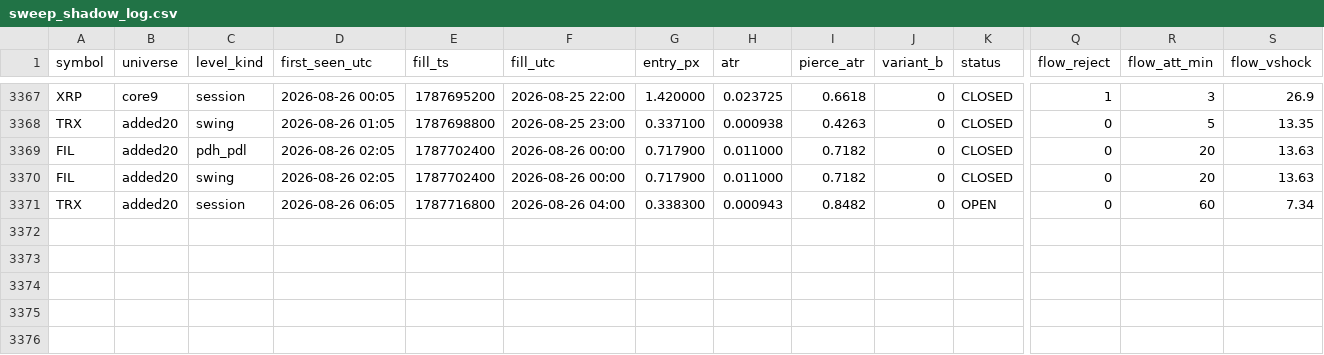
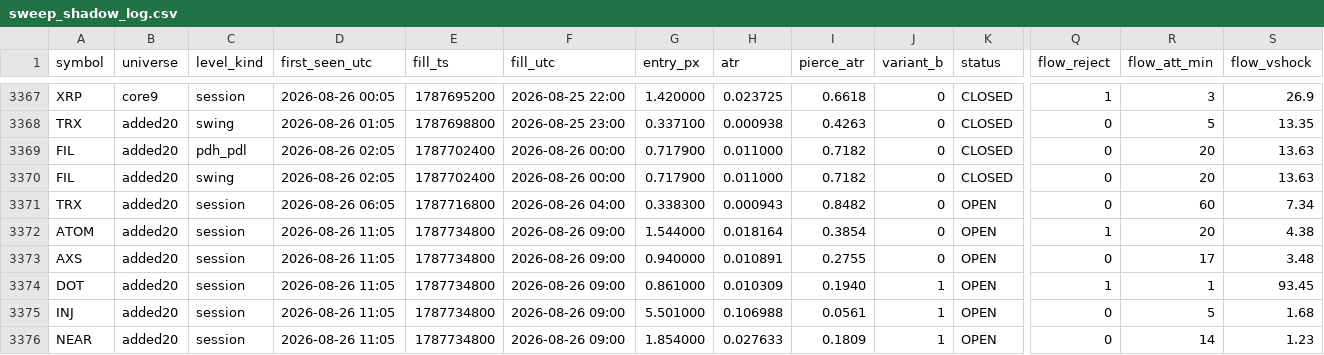
Before and after one commit to rfobelieve-crypto/rfobot, a CSV file: research/results/sweep_shadow_log.csv, drawn as a sheet; only a part is shown, gaps mark what is left out; rows hold the shown columns only; the diff names each change by its address in the sheet, - before the commit and + after, or states it on an @@ line.

```diff
--- a/research/results/sweep_shadow_log.csv
+++ b/research/results/sweep_shadow_log.csv
+row 3372: ATOM | added20 | session | 2026-08-26 11:05 | 1787734800 | 2026-08-26 09:00 | 1.544000 | 0.018164 | 0.3854 | 0 | OPEN | 1 | 20 | 4.38
+row 3373: AXS | added20 | session | 2026-08-26 11:05 | 1787734800 | 2026-08-26 09:00 | 0.940000 | 0.010891 | 0.2755 | 0 | OPEN | 0 | 17 | 3.48
+row 3374: DOT | added20 | session | 2026-08-26 11:05 | 1787734800 | 2026-08-26 09:00 | 0.861000 | 0.010309 | 0.1940 | 1 | OPEN | 1 | 1 | 93.45
+row 3375: INJ | added20 | session | 2026-08-26 11:05 | 1787734800 | 2026-08-26 09:00 | 5.501000 | 0.106988 | 0.0561 | 1 | OPEN | 0 | 5 | 1.68
+row 3376: NEAR | added20 | session | 2026-08-26 11:05 | 1787734800 | 2026-08-26 09:00 | 1.854000 | 0.027633 | 0.1809 | 1 | OPEN | 0 | 14 | 1.23
```
Also changed, not shown: 8 other files.
